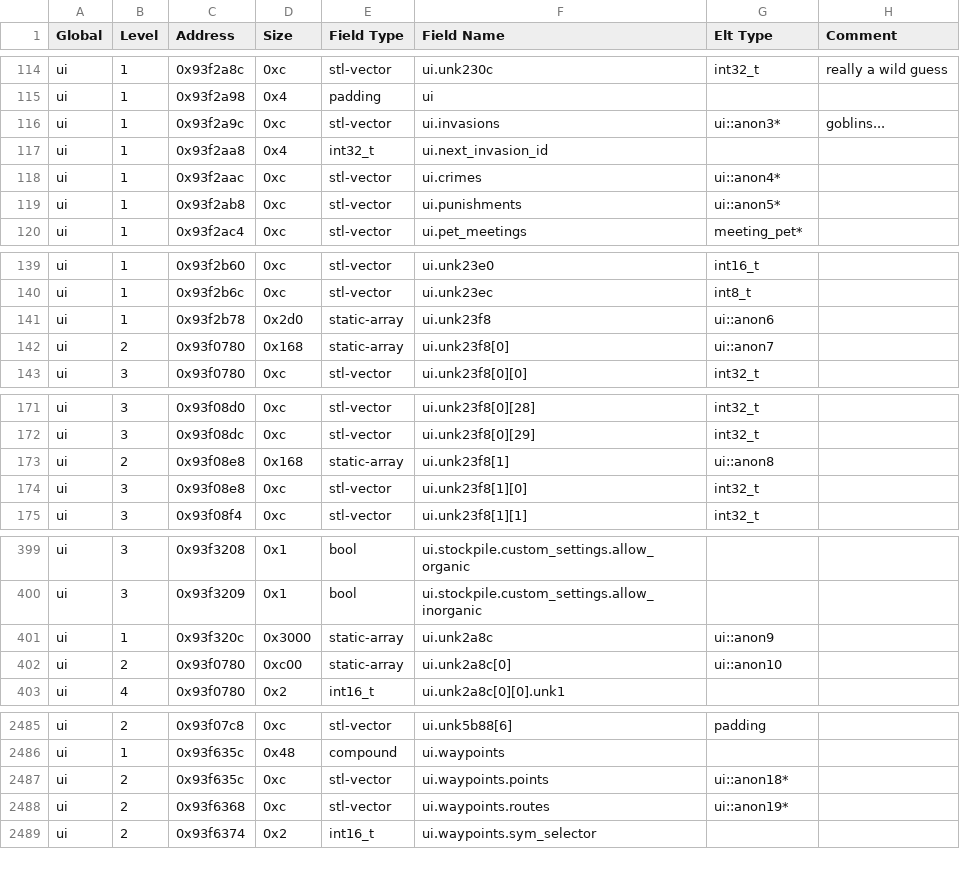
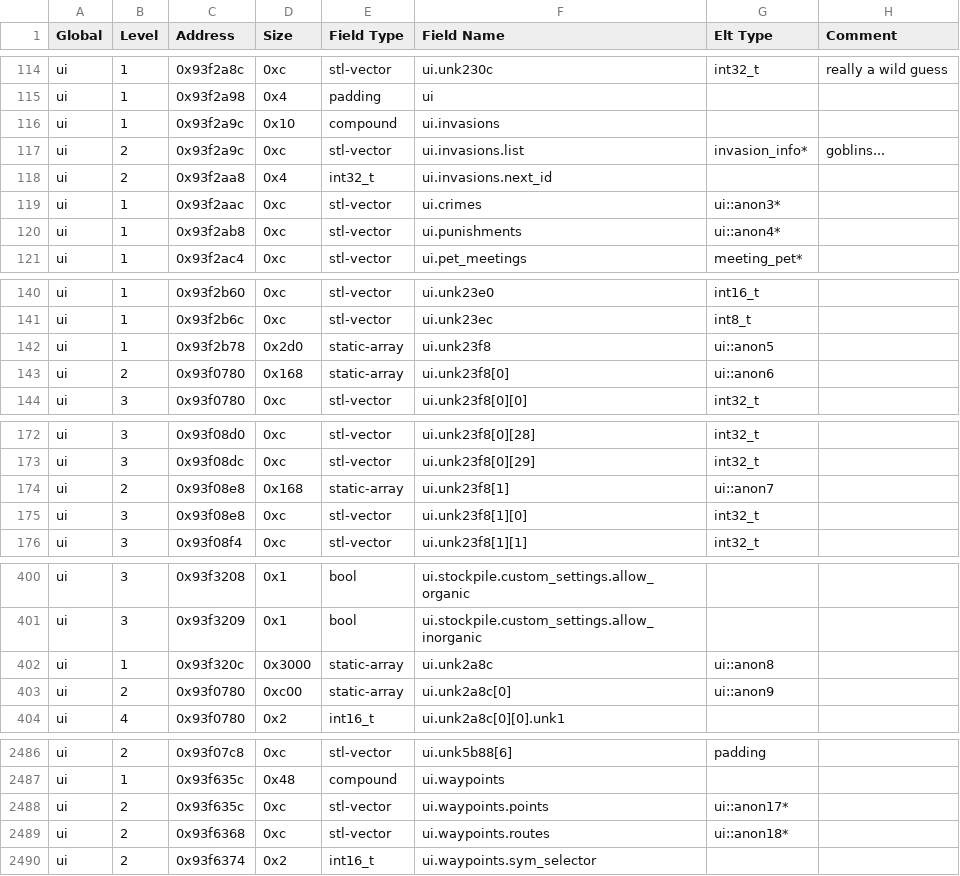
Before and after one commit to DFHack/df-structures, a CSV file: linux/globals.csv, drawn as a sheet; only a part is shown, gaps mark what is left out; the diff covers the shown part only.

```diff
--- a/linux/globals.csv
+++ b/linux/globals.csv
@@ -115,6 +115,7 @@
 "ui","1","0x93f2a98","0x4","padding","ui","",""
-"ui","1","0x93f2a9c","0xc","stl-vector","ui.invasions","ui::anon3*","goblins..."
-"ui","1","0x93f2aa8","0x4","int32_t","ui.next_invasion_id","",""
-"ui","1","0x93f2aac","0xc","stl-vector","ui.crimes","ui::anon4*",""
-"ui","1","0x93f2ab8","0xc","stl-vector","ui.punishments","ui::anon5*",""
+"ui","1","0x93f2a9c","0x10","compound","ui.invasions","",""
+"ui","2","0x93f2a9c","0xc","stl-vector","ui.invasions.list","invasion_info*","goblins..."
+"ui","2","0x93f2aa8","0x4","int32_t","ui.invasions.next_id","",""
+"ui","1","0x93f2aac","0xc","stl-vector","ui.crimes","ui::anon3*",""
+"ui","1","0x93f2ab8","0xc","stl-vector","ui.punishments","ui::anon4*",""
 "ui","1","0x93f2ac4","0xc","stl-vector","ui.pet_meetings","meeting_pet*",""
@@ -140,4 +141,4 @@
 "ui","1","0x93f2b6c","0xc","stl-vector","ui.unk23ec","int8_t",""
-"ui","1","0x93f2b78","0x2d0","static-array","ui.unk23f8","ui::anon6",""
-"ui","2","0x93f0780","0x168","static-array","ui.unk23f8[0]","ui::anon7",""
+"ui","1","0x93f2b78","0x2d0","static-array","ui.unk23f8","ui::anon5",""
+"ui","2","0x93f0780","0x168","static-array","ui.unk23f8[0]","ui::anon6",""
 "ui","3","0x93f0780","0xc","stl-vector","ui.unk23f8[0][0]","int32_t",""
@@ -172,3 +173,3 @@
 "ui","3","0x93f08dc","0xc","stl-vector","ui.unk23f8[0][29]","int32_t",""
-"ui","2","0x93f08e8","0x168","static-array","ui.unk23f8[1]","ui::anon8",""
+"ui","2","0x93f08e8","0x168","static-array","ui.unk23f8[1]","ui::anon7",""
 "ui","3","0x93f08e8","0xc","stl-vector","ui.unk23f8[1][0]","int32_t",""
@@ -400,4 +401,4 @@
 "ui","3","0x93f3209","0x1","bool","ui.stockpile.custom_settings.allow_inorganic","",""
-"ui","1","0x93f320c","0x3000","static-array","ui.unk2a8c","ui::anon9",""
-"ui","2","0x93f0780","0xc00","static-array","ui.unk2a8c[0]","ui::anon10",""
+"ui","1","0x93f320c","0x3000","static-array","ui.unk2a8c","ui::anon8",""
+"ui","2","0x93f0780","0xc00","static-array","ui.unk2a8c[0]","ui::anon9",""
 "ui","4","0x93f0780","0x2","int16_t","ui.unk2a8c[0][0].unk1","",""
@@ -2486,4 +2487,4 @@
 "ui","1","0x93f635c","0x48","compound","ui.waypoints","",""
-"ui","2","0x93f635c","0xc","stl-vector","ui.waypoints.points","ui::anon18*",""
-"ui","2","0x93f6368","0xc","stl-vector","ui.waypoints.routes","ui::anon19*",""
+"ui","2","0x93f635c","0xc","stl-vector","ui.waypoints.points","ui::anon17*",""
+"ui","2","0x93f6368","0xc","stl-vector","ui.waypoints.routes","ui::anon18*",""
 "ui","2","0x93f6374","0x2","int16_t","ui.waypoints.sym_selector","",""
```
Also changed, not shown: 13 edited cells elsewhere in this file, linux/all.csv, windows/all.csv, 5 other files.
